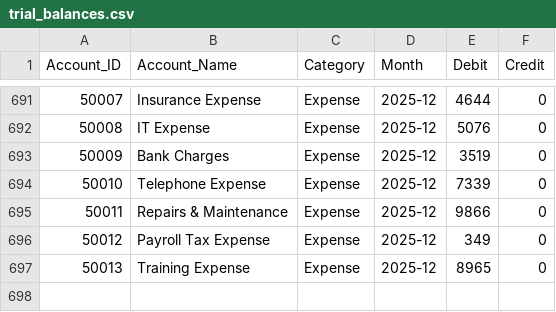
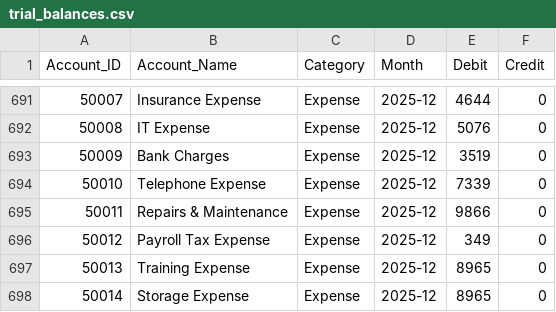
Before and after one commit to ksingh-haptiq/training-setup, a CSV file: dbt_demo/seeds/trial_balances.csv, drawn as a sheet; only a part is shown, gaps mark what is left out; the diff names each change by its address in the sheet, - before the commit and + after, or states it on an @@ line.

Commit message:
Session second (#2)
* DBT Seeds and Models

* added session-3 practical

* added session-second excercise

* Clean up README and update Exercise 4 section

Removed extraneous code block from README and updated exercise section.

* Refine hints for sequential months test macro

Updated hints in README for sequential months test macro.

---------

Co-authored-by: tayalshivani <shivani.tayal@weboniselab.com>
Co-authored-by: Shivani Tayal <106397492+tayalshivani@users.noreply.github.com>

```diff
--- a/dbt_demo/seeds/trial_balances.csv
+++ b/dbt_demo/seeds/trial_balances.csv
+row 698: 50014 | Storage Expense | Expense | 2025-12 | 8965 | 0
```
Also changed, not shown: 7 other files.
